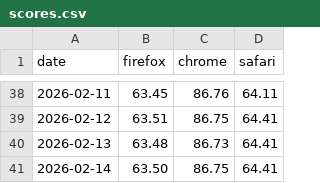
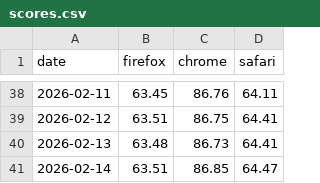
Before and after one commit to jgraham/arewewptyet, a CSV file: docs/interop-2026/scores.csv, drawn as a sheet; only a part is shown, gaps mark what is left out.

Commit message:
Update data

```diff
--- a/docs/interop-2026/scores.csv
+++ b/docs/interop-2026/scores.csv
@@ -40,2 +40,2 @@
 "2026-02-13",63.48,86.73,64.41
-"2026-02-14",63.50,86.75,64.41
+"2026-02-14",63.51,86.85,64.47
```
Also changed, not shown: 1 other file.
